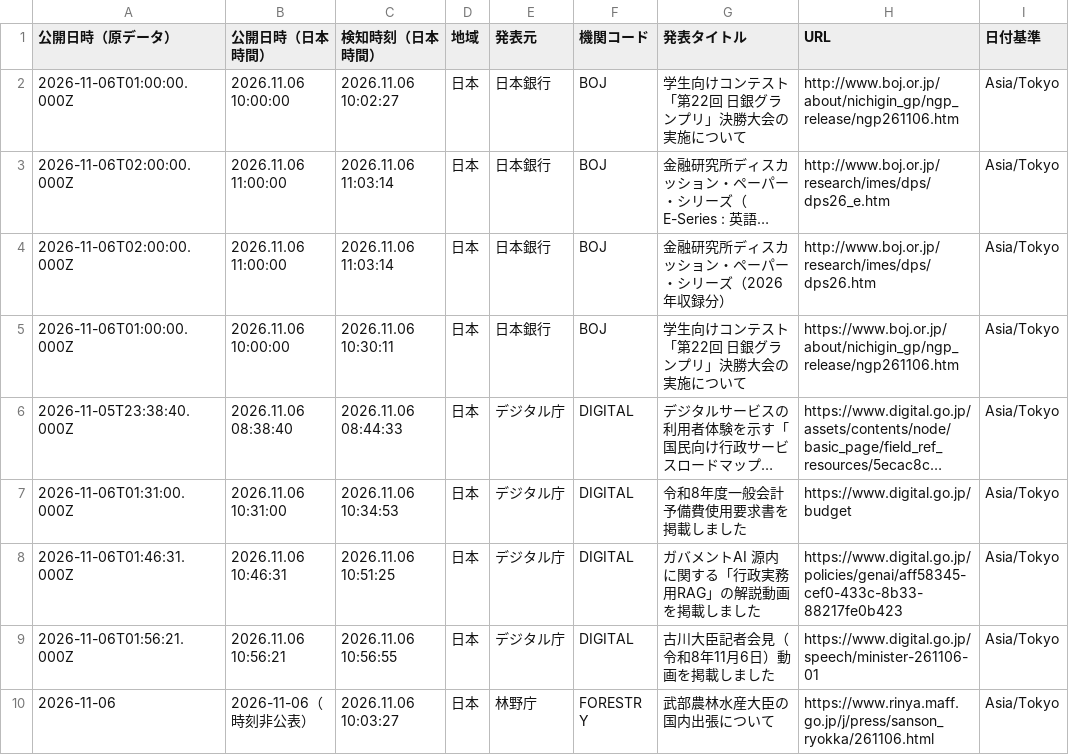
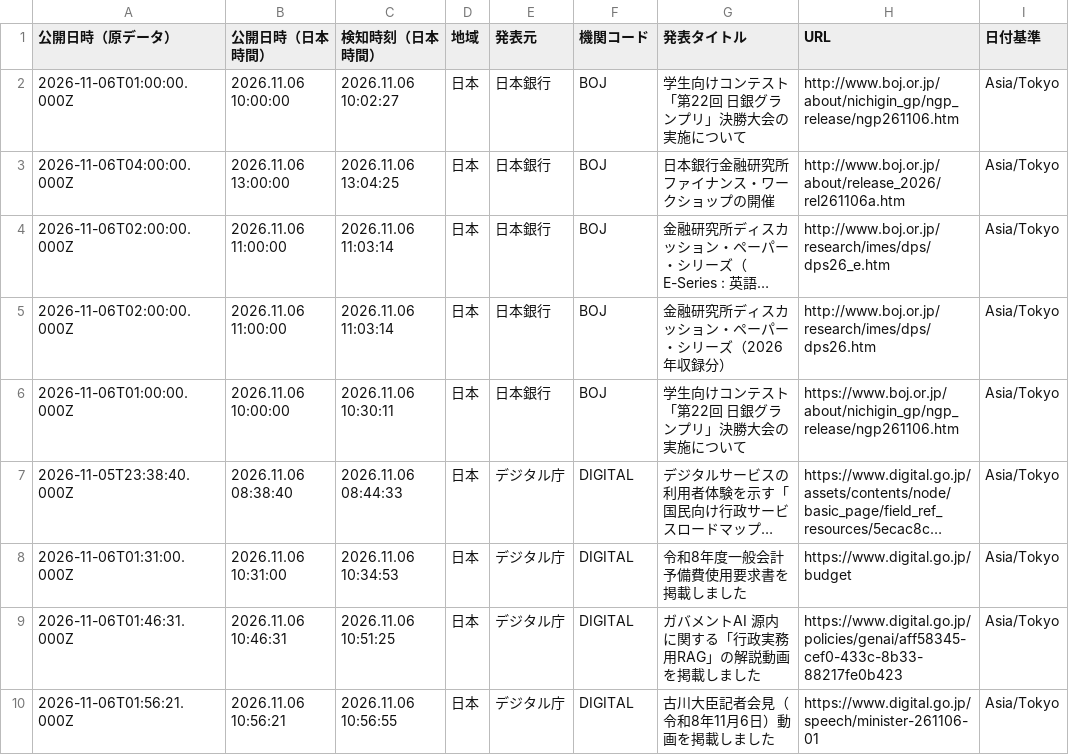
Before and after one commit to NewMill-cmd/kankocho-news-archive, a CSV file: data/jp/2026-11-06.csv, drawn as a sheet; only a part is shown; the shorter side is filled out with more unchanged rows; long unchanged cells end in …; the diff names each change by its address in the sheet, - before the commit and + after, or states it on an @@ line.

Commit message:
Archive jp news 2026-11-06

```diff
--- a/data/jp/2026-11-06.csv
+++ b/data/jp/2026-11-06.csv
+row 3: 2026-11-06T04:00:00.000Z | 2026.11.06 13:00:00 | 2026.11.06 13:04:25 | 日本 | 日本銀行 | BOJ | 日本銀行金融研究所 ファイナンス・ワークショップの開催 | http://www.boj.or.jp/about/release_2026/rel261106a.htm | Asia/Tokyo
```
